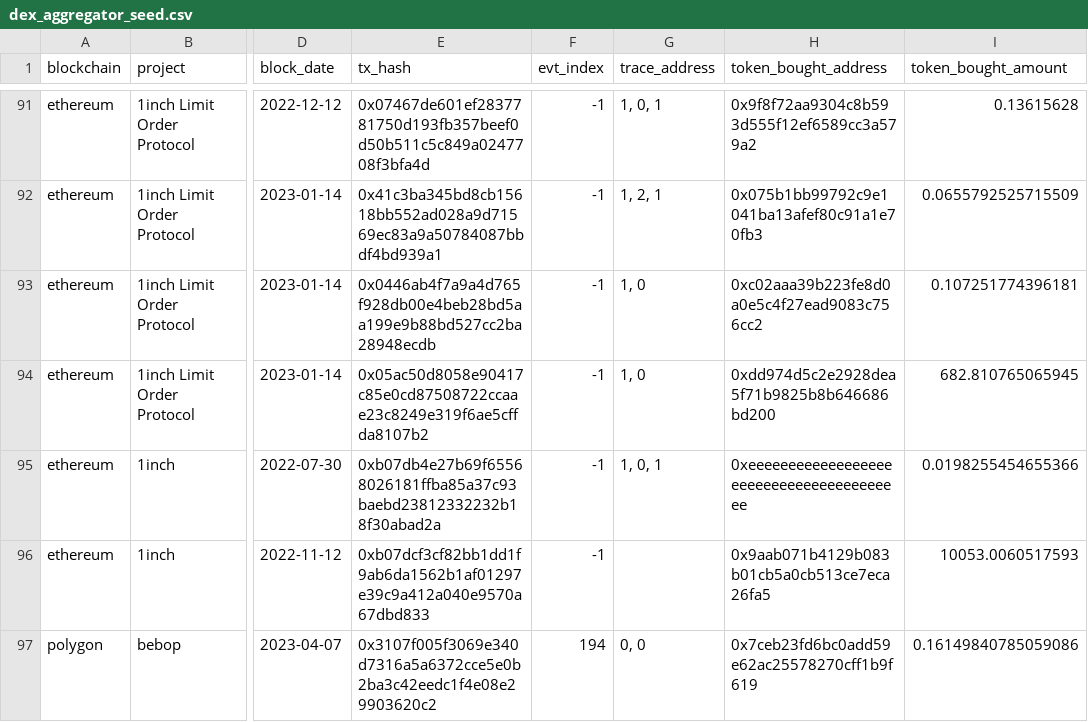
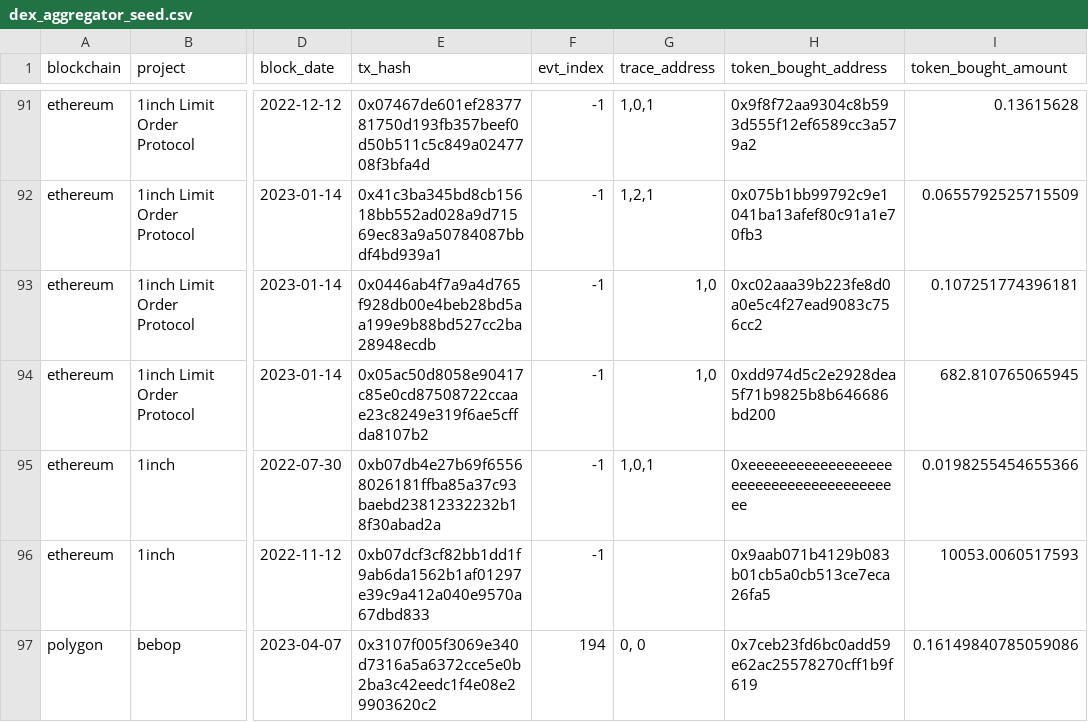
Before and after one commit to olgafetisova/spellbook, a CSV file: seeds/dex/aggregator/dex_aggregator_seed.csv, drawn as a sheet; only a part is shown, gaps mark what is left out; the diff covers the shown part only; the diff names each change by its address in the sheet, - before the commit and + after, or states it on an @@ line.

```diff
--- a/seeds/dex/aggregator/dex_aggregator_seed.csv
+++ b/seeds/dex/aggregator/dex_aggregator_seed.csv
-G91 (trace_address): 1, 0, 1
+G91 (trace_address): 1,0,1
-G92 (trace_address): 1, 2, 1
+G92 (trace_address): 1,2,1
-G93:G94 (trace_address): 1, 0
+G93:G94 (trace_address): 1,0
-G95 (trace_address): 1, 0, 1
+G95 (trace_address): 1,0,1
```
Also changed, not shown: 17 edited cells elsewhere in this file, 22 other files.
